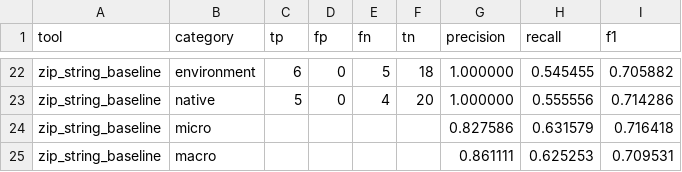
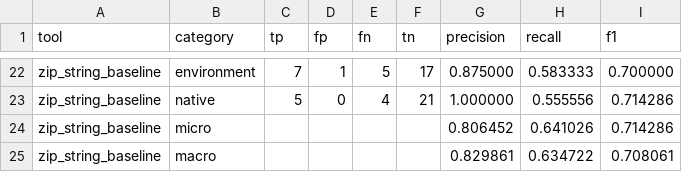
Before and after one commit to ForeverHYX/syssec_final, a CSV file: reports/benchmark/benchmark_metrics.csv, drawn as a sheet; only a part is shown, gaps mark what is left out; the diff covers the shown part only; the diff names each change by its address in the sheet, - before the commit and + after, or states it on an @@ line.

```diff
--- a/reports/benchmark/benchmark_metrics.csv
+++ b/reports/benchmark/benchmark_metrics.csv
-C22 (tp): 6
+C22 (tp): 7
-D22 (fp): 0
+D22 (fp): 1
-F22 (tn): 18
+F22 (tn): 17
-G22 (precision): 1.000000
+G22 (precision): 0.875000
-H22 (recall): 0.545455
+H22 (recall): 0.583333
-I22 (f1): 0.705882
+I22 (f1): 0.700000
-F23 (tn): 20
+F23 (tn): 21
-G24 (precision): 0.827586
+G24 (precision): 0.806452
-H24 (recall): 0.631579
+H24 (recall): 0.641026
-I24 (f1): 0.716418
+I24 (f1): 0.714286
-G25 (precision): 0.861111
+G25 (precision): 0.829861
-H25 (recall): 0.625253
+H25 (recall): 0.634722
-I25 (f1): 0.709531
+I25 (f1): 0.708061
```
Also changed, not shown: 27 edited cells elsewhere in this file, reports/external_corpus/external_corpus_counts.csv, 34 other files.
